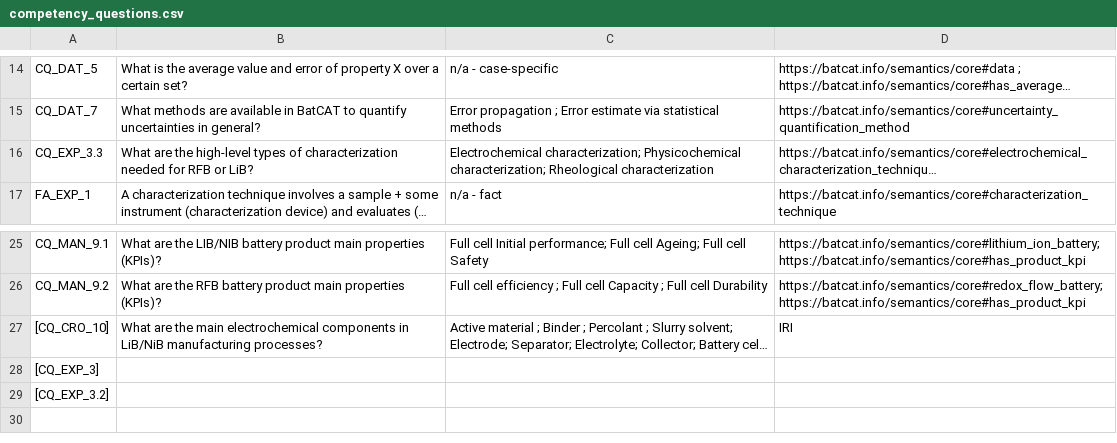
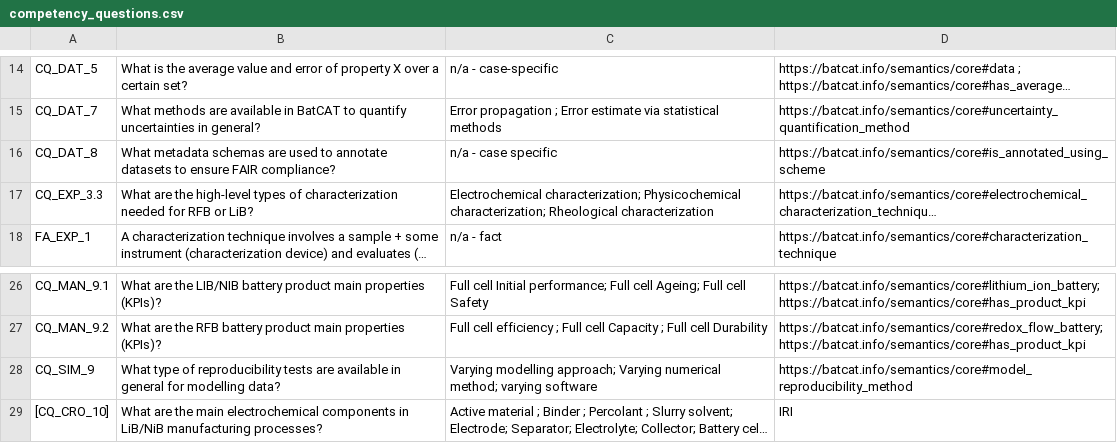
Before and after one commit to HE-BatCAT/lbco, a CSV file: doc/competency_questions.csv, drawn as a sheet; only a part is shown, gaps mark what is left out; the shorter side is filled out with more unchanged rows; long unchanged cells end in …; the diff names each change by its address in the sheet, - before the commit and + after, or states it on an @@ line.

```diff
--- a/doc/competency_questions.csv
+++ b/doc/competency_questions.csv
+row 16: CQ_DAT_8 | What metadata schemas are used to annotate datasets to ensure FAIR compliance? | n/a - case specific | https://batcat.info/semantics/core#is_annotated_using_scheme
+row 28: CQ_SIM_9 | What type of reproducibility tests are available in general for modelling data? | Varying modelling approach; Varying numerical method; varying software | https://batcat.info/semantics/core#model_reproducibility_method
```
Also changed, not shown: 2 other files.
